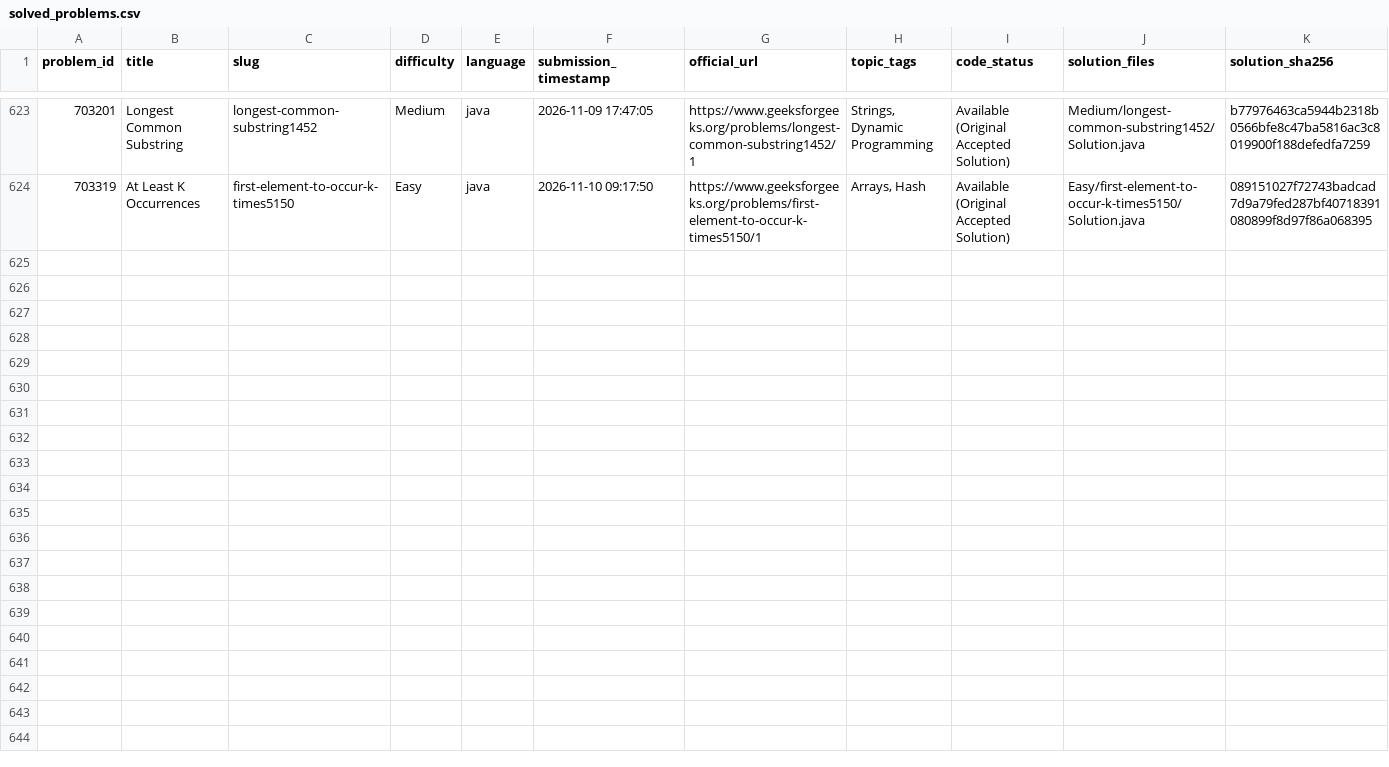
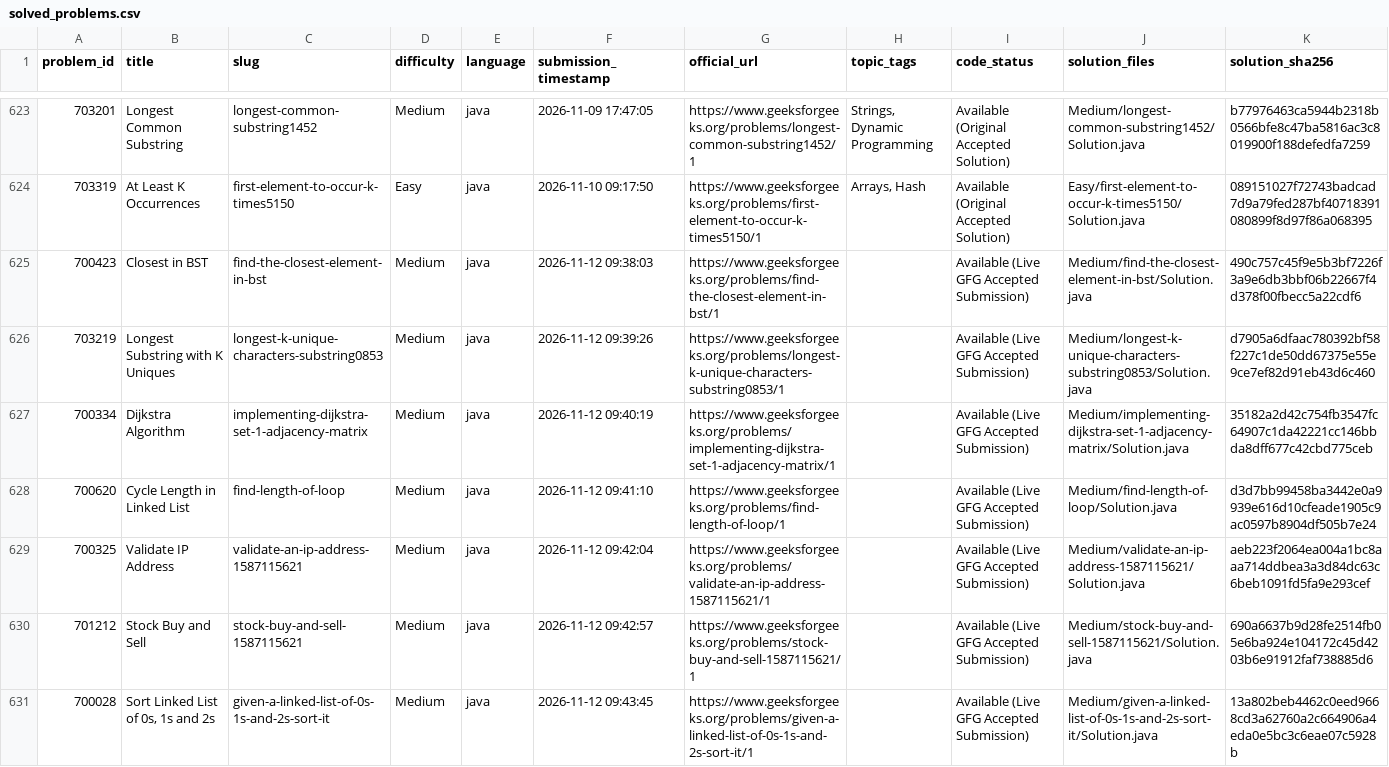
Before and after one commit to Yash08official/GFG-Historical-Solutions, a CSV file: metadata/solved_problems.csv, drawn as a sheet; only a part is shown, gaps mark what is left out; the diff names each change by its address in the sheet, - before the commit and + after, or states it on an @@ line.

```diff
--- a/metadata/solved_problems.csv
+++ b/metadata/solved_problems.csv
+row 625: 700423 | Closest in BST | find-the-closest-element-in-bst | Medium | java | 2026-11-12 09:38:03 | https://www.geeksforgeeks.org/problems/find-the-closest-element-in-bst/1 |  | Available (Live GFG Accepted Submission) | Medium/find-the-closest-element-in-bst/Solution.java | 490c757c45f9e5b3bf7226f3a9e6db3bbf06b22667f4d378f00fbecc5a22cdf6
+row 626: 703219 | Longest Substring with K Uniques | longest-k-unique-characters-substring0853 | Medium | java | 2026-11-12 09:39:26 | https://www.geeksforgeeks.org/problems/longest-k-unique-characters-substring0853/1 |  | Available (Live GFG Accepted Submission) | Medium/longest-k-unique-characters-substring0853/Solution.java | d7905a6dfaac780392bf58f227c1de50dd67375e55e9ce7ef82d91eb43d6c460
+row 627: 700334 | Dijkstra Algorithm | implementing-dijkstra-set-1-adjacency-matrix | Medium | java | 2026-11-12 09:40:19 | https://www.geeksforgeeks.org/problems/implementing-dijkstra-set-1-adjacency-matrix/1 |  | Available (Live GFG Accepted Submission) | Medium/implementing-dijkstra-set-1-adjacency-matrix/Solution.java | 35182a2d42c754fb3547fc64907c1da42221cc146bbda8dff677c42cbd775ceb
+row 628: 700620 | Cycle Length in Linked List | find-length-of-loop | Medium | java | 2026-11-12 09:41:10 | https://www.geeksforgeeks.org/problems/find-length-of-loop/1 |  | Available (Live GFG Accepted Submission) | Medium/find-length-of-loop/Solution.java | d3d7bb99458ba3442e0a9939e616d10cfeade1905c9ac0597b8904df505b7e24
+row 629: 700325 | Validate IP Address | validate-an-ip-address-1587115621 | Medium | java | 2026-11-12 09:42:04 | https://www.geeksforgeeks.org/problems/validate-an-ip-address-1587115621/1 |  | Available (Live GFG Accepted Submission) | Medium/validate-an-ip-address-1587115621/Solution.java | aeb223f2064ea004a1bc8aaa714ddbea3a3d84dc63c6beb1091fd5fa9e293cef
+row 630: 701212 | Stock Buy and Sell | stock-buy-and-sell-1587115621 | Medium | java | 2026-11-12 09:42:57 | https://www.geeksforgeeks.org/problems/stock-buy-and-sell-1587115621/1 |  | Available (Live GFG Accepted Submission) | Medium/stock-buy-and-sell-1587115621/Solution.java | 690a6637b9d28fe2514fb05e6ba924e104172c45d4203b6e91912faf738885d6
+row 631: 700028 | Sort Linked List of 0s, 1s and 2s | given-a-linked-list-of-0s-1s-and-2s-sort-it | Medium | java | 2026-11-12 09:43:45 | https://www.geeksforgeeks.org/problems/given-a-linked-list-of-0s-1s-and-2s-sort-it/1 |  | Available (Live GFG Accepted Submission) | Medium/given-a-linked-list-of-0s-1s-and-2s-sort-it/Solution.java | 13a802beb4462c0eed9668cd3a62760a2c664906a4eda0e5bc3c6eae07c5928b
```
Also changed, not shown: metadata/solution_mapping.csv, 17 other files.
